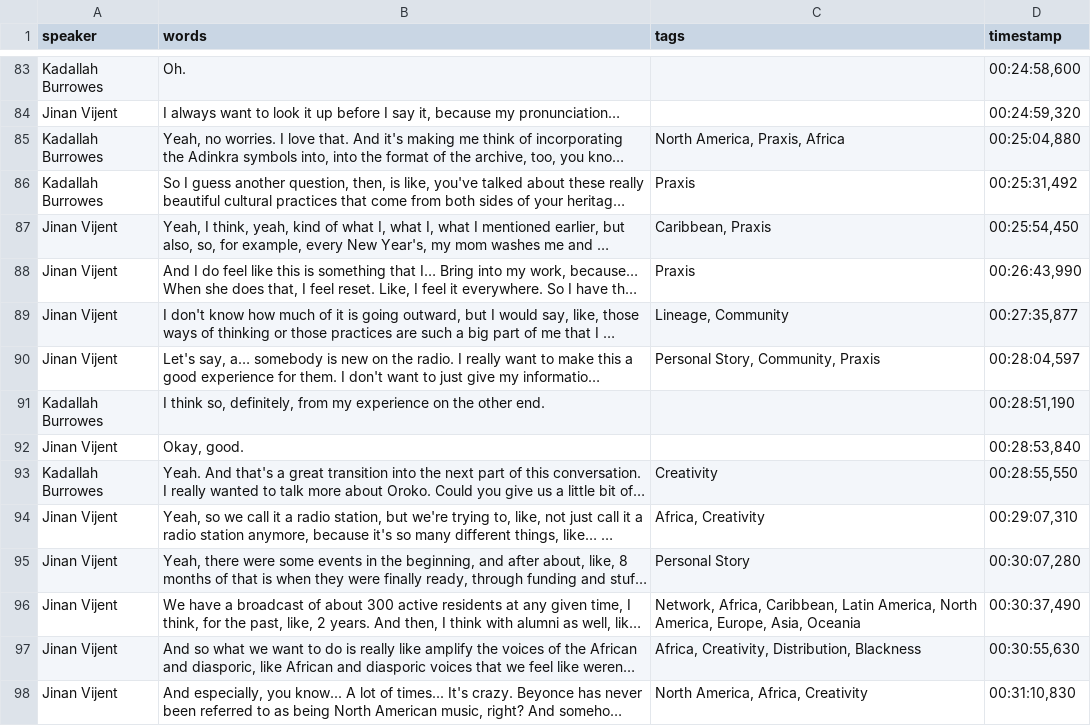
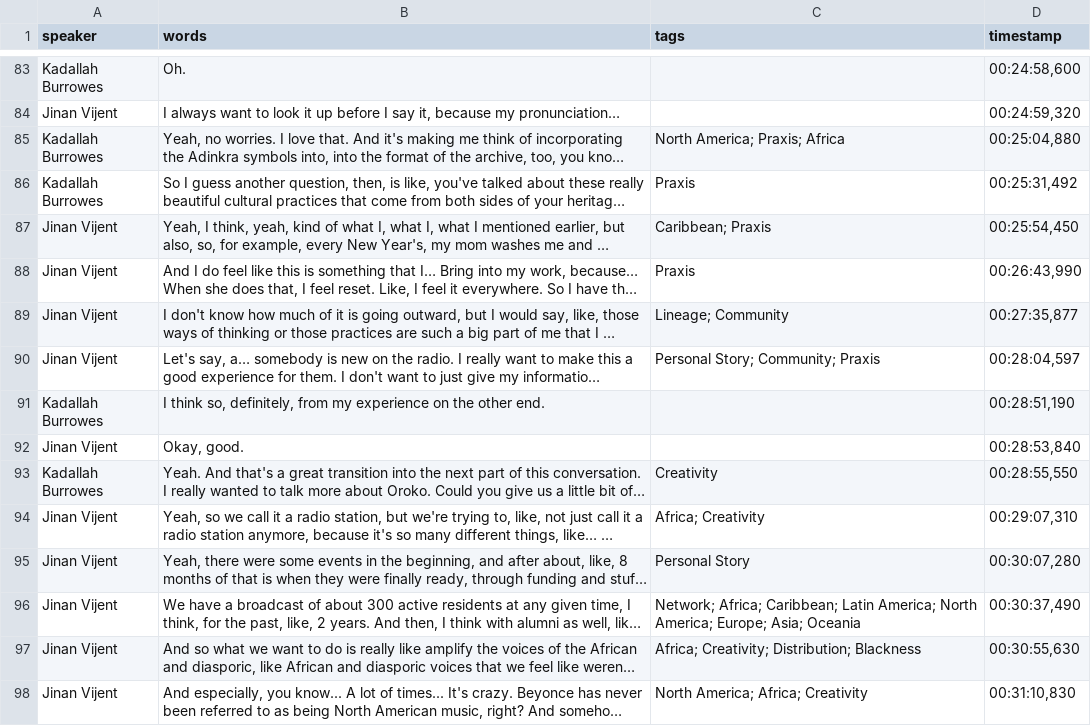
Before and after one commit to kadallah/unansi-oral-history, a CSV file: _data/transcripts/jinen-vijent.csv, drawn as a sheet; only a part is shown, gaps mark what is left out; long unchanged cells end in …; the diff covers the shown part only; the diff names each change by its address in the sheet, - before the commit and + after, or states it on an @@ line.

```diff
--- a/_data/transcripts/jinen-vijent.csv
+++ b/_data/transcripts/jinen-vijent.csv
-C85 (tags): North America, Praxis, Africa
+C85 (tags): North America; Praxis; Africa
-C87 (tags): Caribbean, Praxis
+C87 (tags): Caribbean; Praxis
-C89 (tags): Lineage, Community
+C89 (tags): Lineage; Community
-C90 (tags): Personal Story, Community, Praxis
+C90 (tags): Personal Story; Community; Praxis
-C94 (tags): Africa, Creativity
+C94 (tags): Africa; Creativity
-C96 (tags): Network, Africa, Caribbean, Latin America, North America, Europe, Asia, Oceania
+C96 (tags): Network; Africa; Caribbean; Latin America; North America; Europe; Asia; Oceania
-C97 (tags): Africa, Creativity, Distribution, Blackness
+C97 (tags): Africa; Creativity; Distribution; Blackness
-C98 (tags): North America, Africa, Creativity
+C98 (tags): North America; Africa; Creativity
```
Also changed, not shown: 105 edited cells elsewhere in this file.
